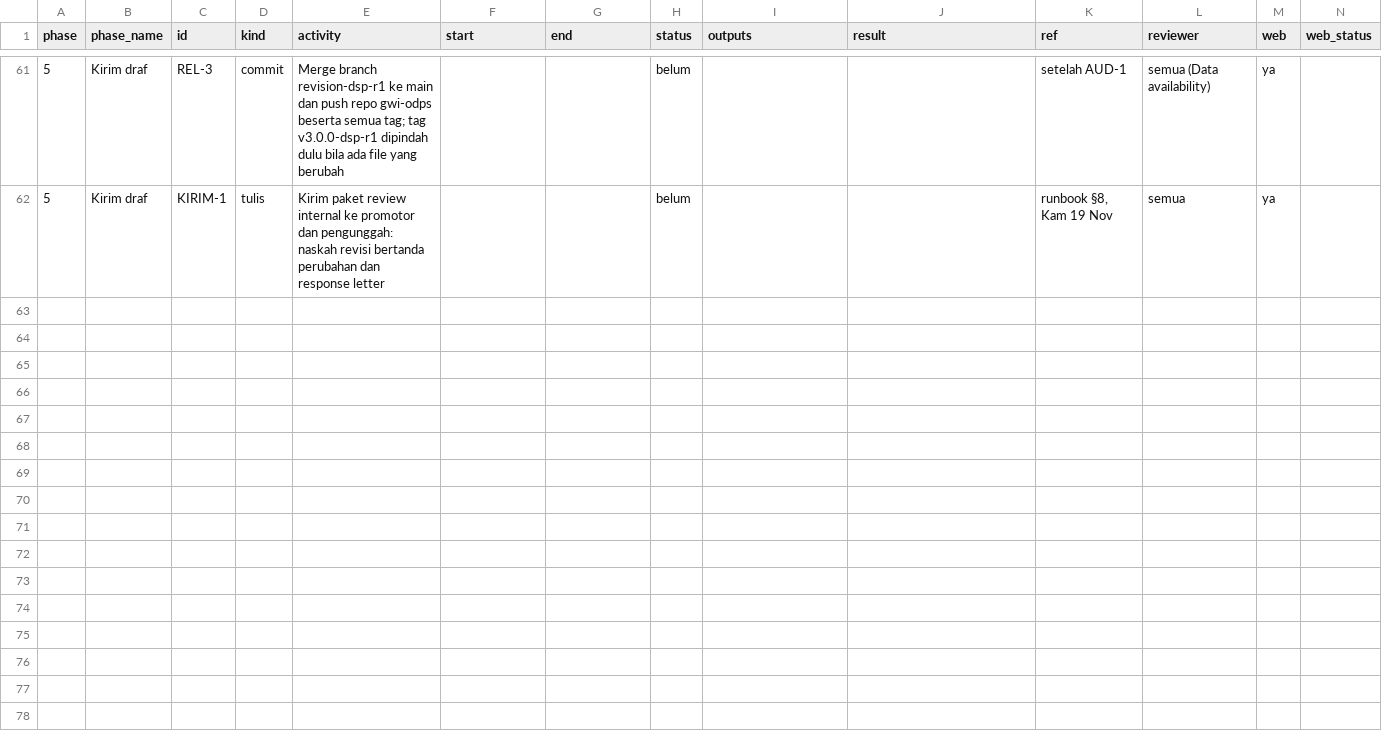
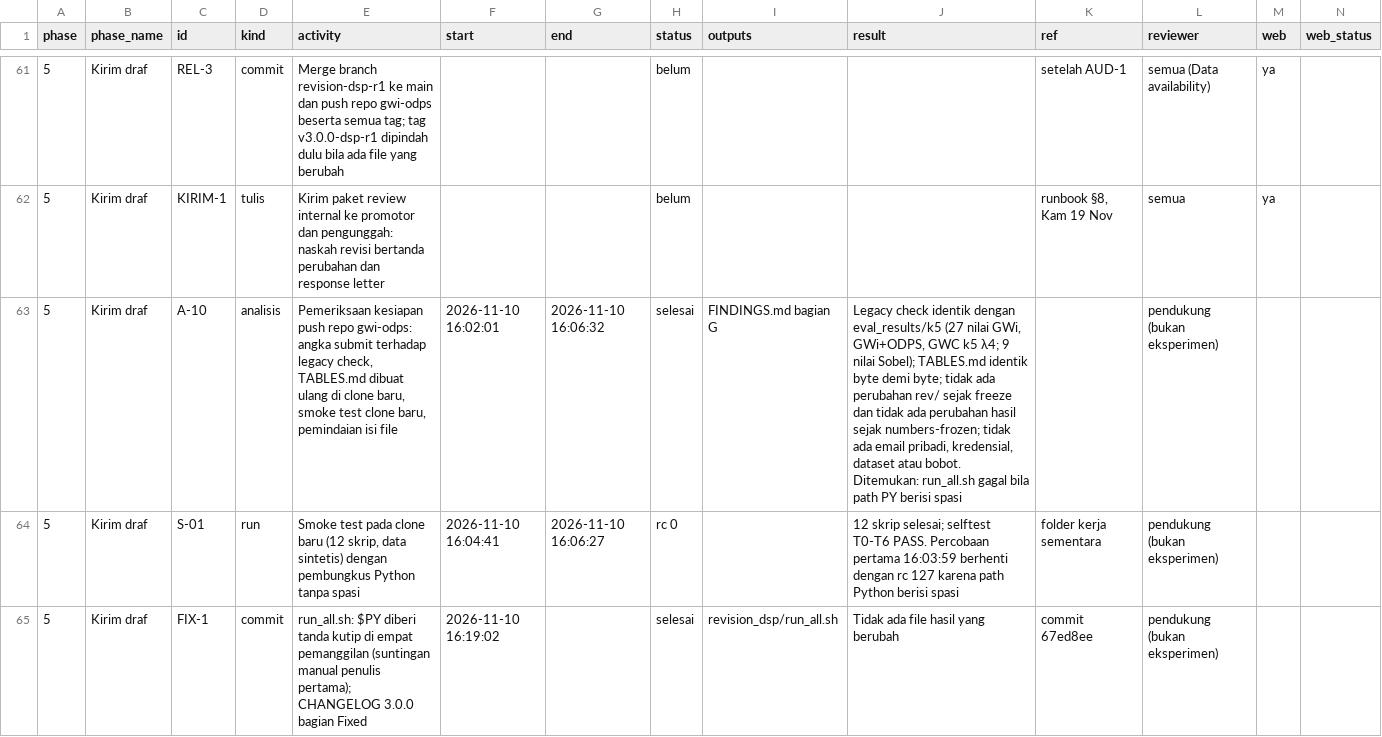
Before and after one commit to kukuhyudhistiro/gwi-odps, a CSV file: revision_dsp/process_log.csv, drawn as a sheet; only a part is shown, gaps mark what is left out; rows hold the shown columns only; the diff covers the shown part only; the diff names each change by its address in the sheet, - before the commit and + after, or states it on an @@ line.

Commit message:
Process log: release-state check (A-10, S-01 to S-03), run_all.sh fix (FIX-1), tag moved (REL-2b)

```diff
--- a/revision_dsp/process_log.csv
+++ b/revision_dsp/process_log.csv
+row 63: 5 | Kirim draf | A-10 | analisis | Pemeriksaan kesiapan push repo gwi-odps: angka submit terhadap legacy check, TABLES.md dibuat ulang di clone baru, smoke test clone baru, pemindaian isi file | 2026-11-10 16:02:01 | 2026-11-10 16:06:32 | selesai | FINDINGS.md bagian G | Legacy check identik dengan eval_results/k5 (27 nilai GWi, GWi+ODPS, GWC k5 λ4; 9 nilai Sobel); TABLES.md identik byte demi byte; tidak ada perubahan rev/ sejak freeze dan tidak ada perubahan hasil sejak numbers-frozen; tidak ada email pribadi, kredensial, dataset atau bobot. Ditemukan: run_all.sh gagal bila path PY berisi spasi |  | pendukung (bukan eksperimen)
+row 64: 5 | Kirim draf | S-01 | run | Smoke test pada clone baru (12 skrip, data sintetis) dengan pembungkus Python tanpa spasi | 2026-11-10 16:04:41 | 2026-11-10 16:06:27 | rc 0 |  | 12 skrip selesai; selftest T0-T6 PASS. Percobaan pertama 16:03:59 berhenti dengan rc 127 karena path Python berisi spasi | folder kerja sementara | pendukung (bukan eksperimen)
+row 65: 5 | Kirim draf | FIX-1 | commit | run_all.sh: $PY diberi tanda kutip di empat pemanggilan (suntingan manual penulis pertama); CHANGELOG 3.0.0 bagian Fixed | 2026-11-10 16:19:02 |  | selesai | revision_dsp/run_all.sh | Tidak ada file hasil yang berubah | commit 67ed8ee | pendukung (bukan eksperimen)
```
Also changed, not shown: 3 added rows elsewhere in this file, 2 other files.
